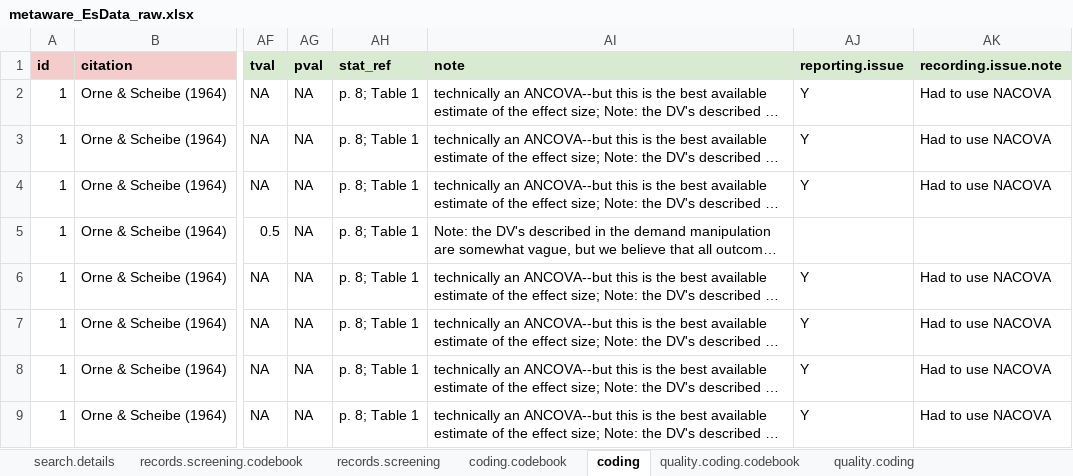
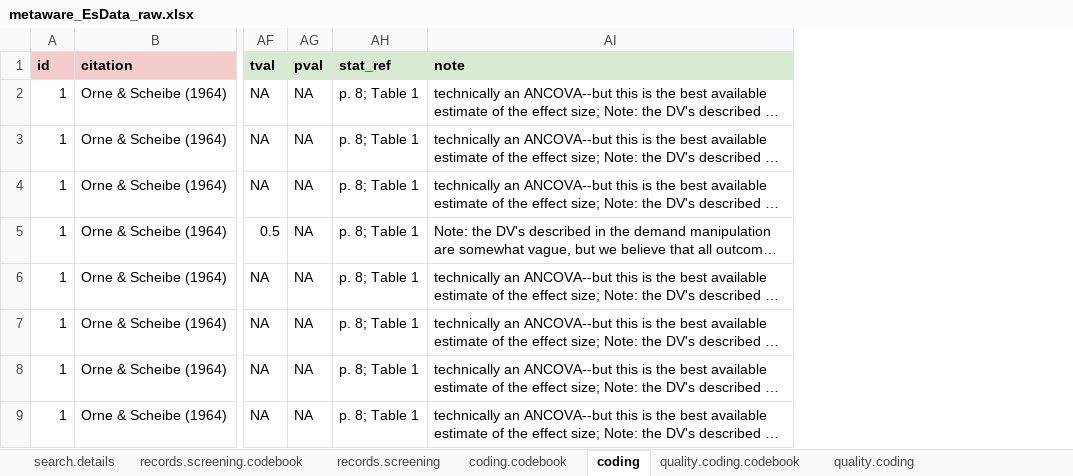
Before and after one commit to ColesNicholas/metaware, an Excel workbook: data/metaware_EsData_raw.xlsx, sheet coding, drawn as a sheet; only a part is shown, gaps mark what is left out; long unchanged cells end in …; values as stored, in another font and other column widths than the file's, no borders; charts and pictures and table styles not drawn; the diff names each change by its address in the sheet, - before the commit and + after, or states it on an @@ line.

Commit message:
Removed reporting issue columns (was just temporary)

```diff
--- a/data/metaware_EsData_raw.xlsx (sheet coding)
+++ b/data/metaware_EsData_raw.xlsx (sheet coding)
-column AJ (reporting.issue), rows 2-9: Y | Y | Y |  | Y | Y | Y | Y
-column AK (recording.issue.note), rows 2-9: Had to use NACOVA | Had to use NACOVA | Had to use NACOVA |  | Had to use NACOVA | Had to use NACOVA | Had to use NACOVA | Had to use NACOVA
```
